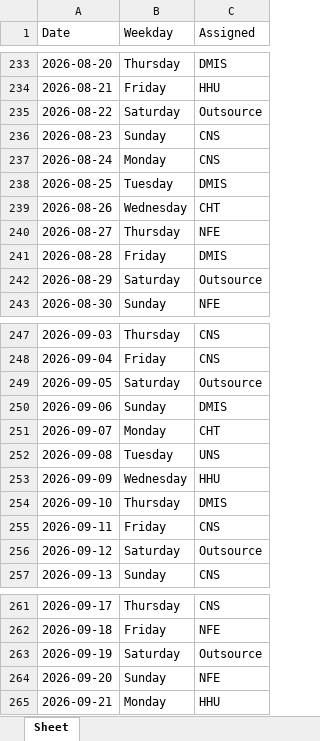
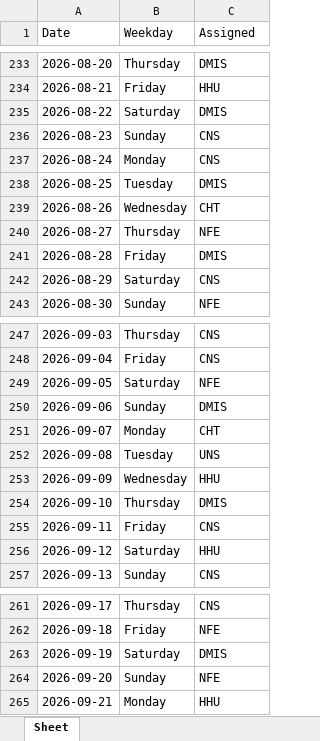
Before and after one commit to YaoqianM/daily-cleaning, an Excel workbook: 2026_全年打扫安排_周六外包.xlsx, sheet Sheet, drawn as a sheet; only a part is shown, gaps mark what is left out; values as stored, in another font and other column widths than the file's, no borders; the diff covers the shown part only; the diff names each change by its address in the sheet, - before the commit and + after, or states it on an @@ line.

Commit message:
Add files via upload

```diff
--- a/2026_全年打扫安排_周六外包.xlsx (sheet Sheet)
+++ b/2026_全年打扫安排_周六外包.xlsx (sheet Sheet)
-C235 (Assigned): Outsource
+C235 (Assigned): DMIS
-C242 (Assigned): Outsource
+C242 (Assigned): CNS
-C249 (Assigned): Outsource
+C249 (Assigned): NFE
-C256 (Assigned): Outsource
+C256 (Assigned): HHU
-C263 (Assigned): Outsource
+C263 (Assigned): DMIS
```
Also changed, not shown: 14 edited cells elsewhere in this sheet.
